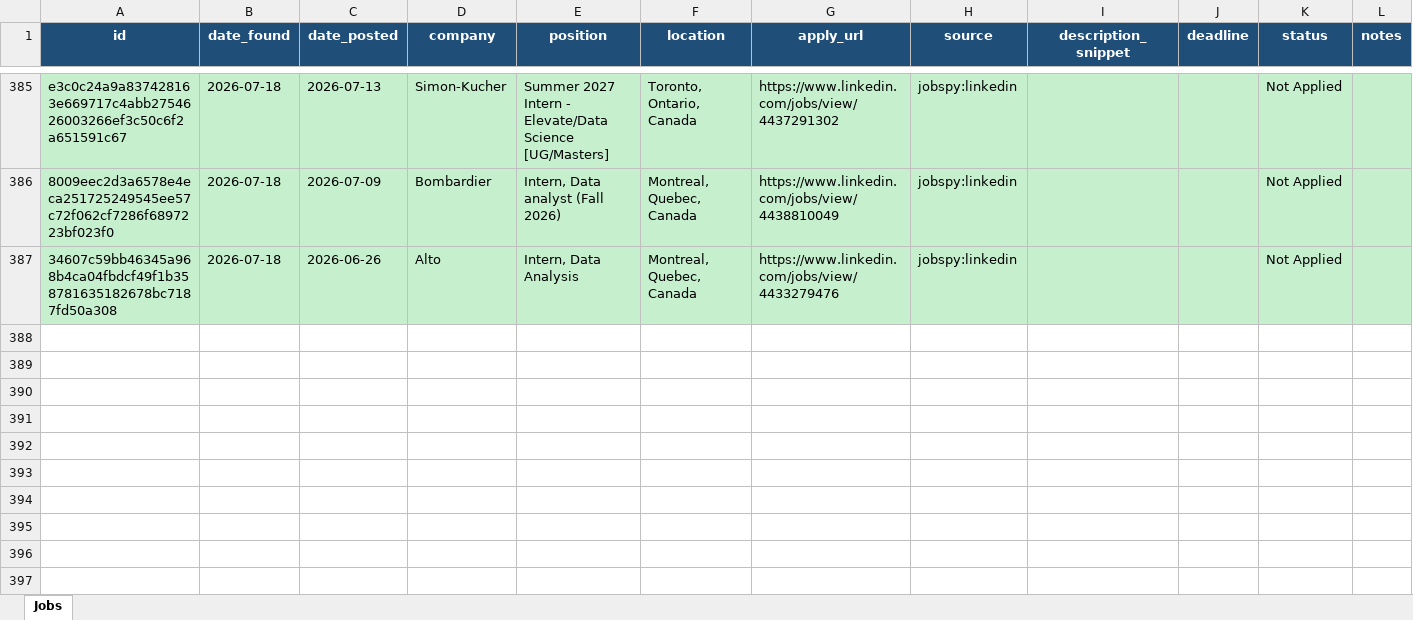
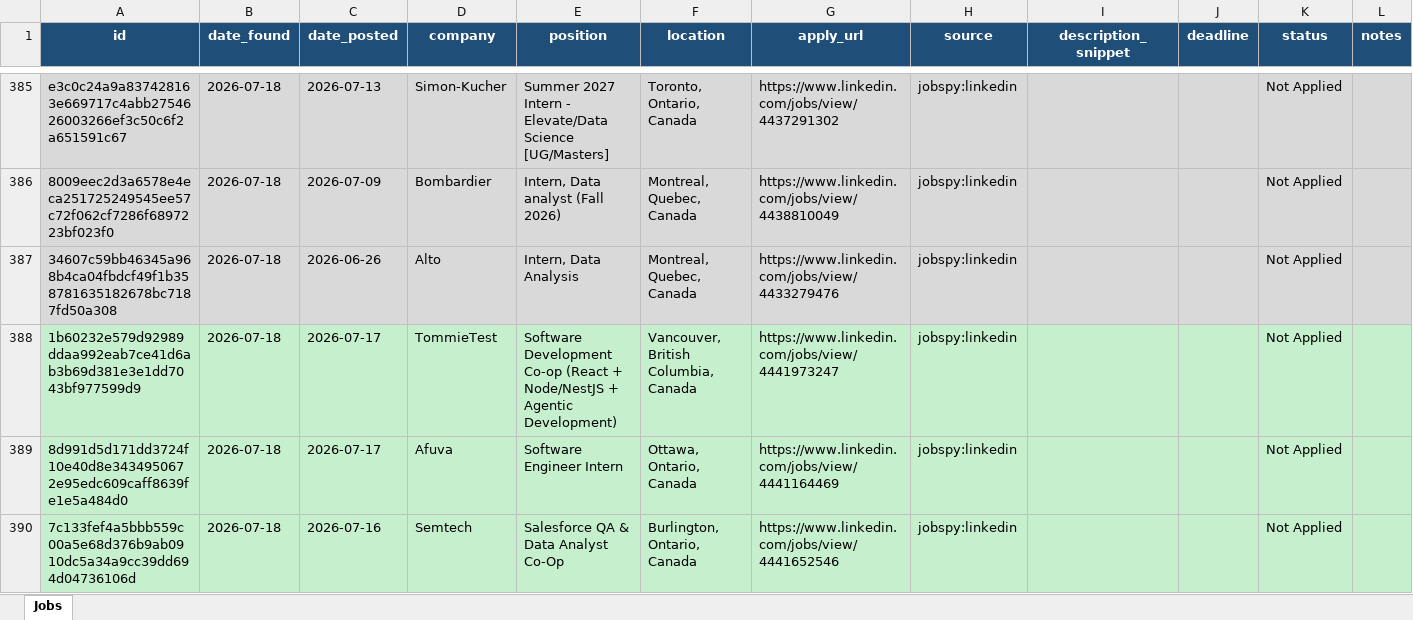
Before and after one commit to kunj406962/job-agent, an Excel workbook: data/jobs.xlsx, sheet Jobs, drawn as a sheet; only a part is shown, gaps mark what is left out; values as stored, in another font and other column widths than the file's, no borders; the diff names each change by its address in the sheet, - before the commit and + after, or states it on an @@ line.

```diff
--- a/data/jobs.xlsx (sheet Jobs)
+++ b/data/jobs.xlsx (sheet Jobs)
+row 388: 1b60232e579d92989ddaa992eab7ce41d6ab3b69d381e3e1dd7043bf977599d9 | 2026-07-18 | 2026-07-17 | TommieTest | Software Development Co-op (React + Node/NestJS + Agentic Development) | Vancouver, British Columbia, Canada | https://www.linkedin.com/jobs/view/4441973247 | jobspy:linkedin |  |  | Not Applied
+row 389: 8d991d5d171dd3724f10e40d8e3434950672e95edc609caff8639fe1e5a484d0 | 2026-07-18 | 2026-07-17 | Afuva | Software Engineer Intern | Ottawa, Ontario, Canada | https://www.linkedin.com/jobs/view/4441164469 | jobspy:linkedin |  |  | Not Applied
+row 390: 7c133fef4a5bbb559c00a5e68d376b9ab0910dc5a34a9cc39dd694d04736106d | 2026-07-18 | 2026-07-16 | Semtech | Salesforce QA & Data Analyst Co-Op | Burlington, Ontario, Canada | https://www.linkedin.com/jobs/view/4441652546 | jobspy:linkedin |  |  | Not Applied
```
